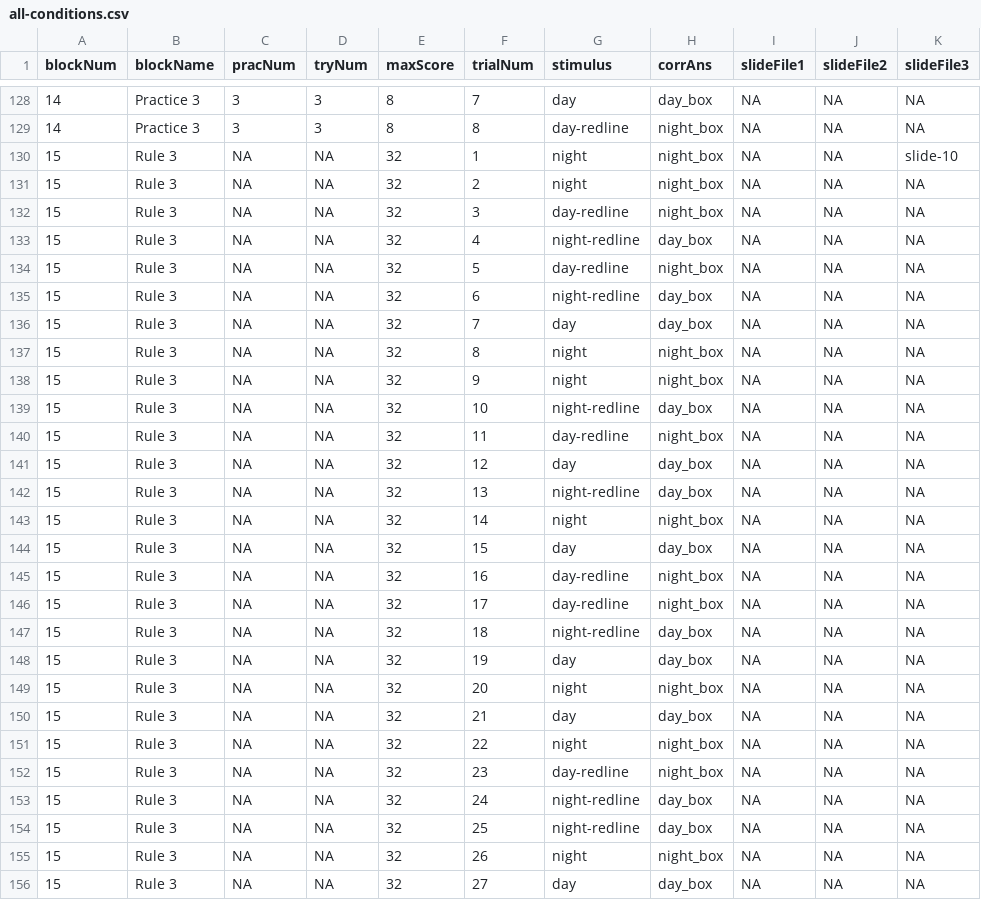
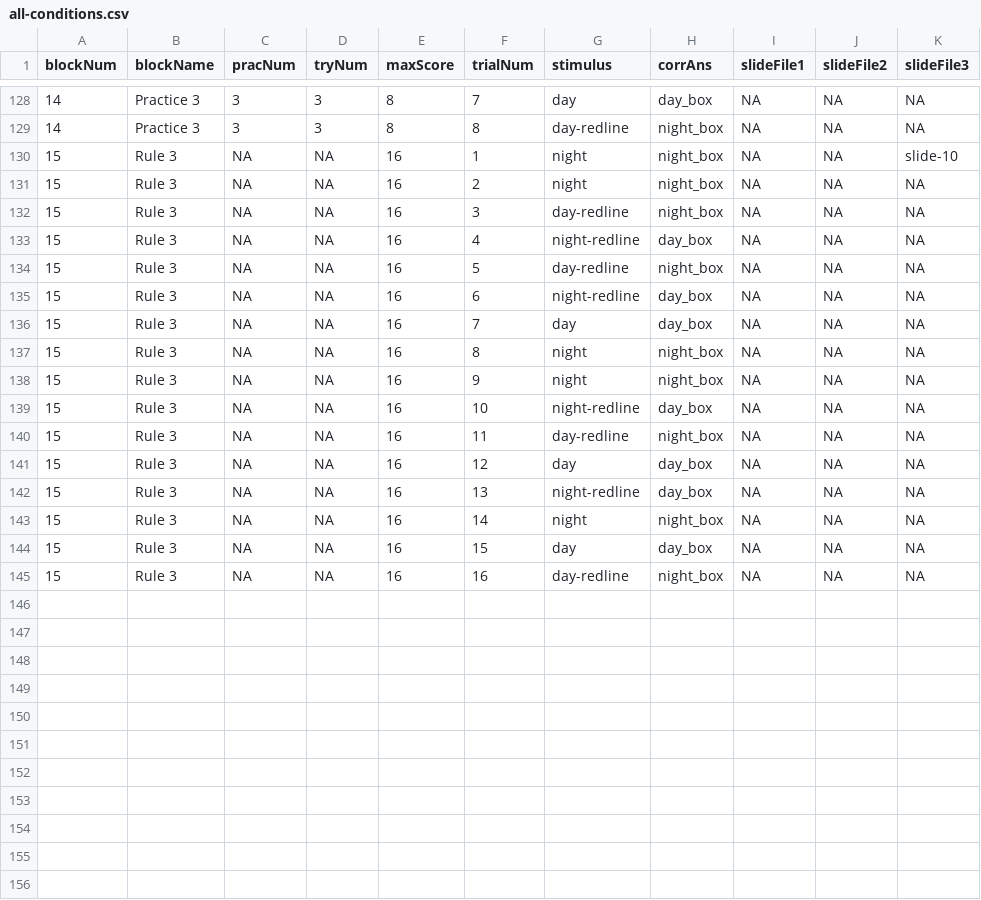
Before and after one commit to roscoelai/demos, a CSV file: dayAndNightCards/sequences/all-conditions.csv, drawn as a sheet; only a part is shown, gaps mark what is left out; the diff covers the shown part only.

Commit message:
[dayAndNightCards] Change instruction slides and reduce Rule 3 trials #13
Why:

* Replace teaching slides with new ones.
* Shorten the number of cards for Rule 3 from 32 to 16 cards.
* Remove the need to 'click to reveal card'.
* Remove reveal delay for non-practice trials.
* Hide card stack on revealing the final card.

This change addresses the need by:

* WCP team

```diff
--- a/dayAndNightCards/sequences/all-conditions.csv
+++ b/dayAndNightCards/sequences/all-conditions.csv
@@ -129,28 +129,17 @@ blockNum,blockName,pracNum,tryNum,maxScore,trialNum,stimulus,corrAns,slideFile1,
 14,Practice 3,3,3,8,8,day-redline,night_box,NA,NA,NA
-15,Rule 3,NA,NA,32,1,night,night_box,NA,NA,slide-10
-15,Rule 3,NA,NA,32,2,night,night_box,NA,NA,NA
-15,Rule 3,NA,NA,32,3,day-redline,night_box,NA,NA,NA
-15,Rule 3,NA,NA,32,4,night-redline,day_box,NA,NA,NA
-15,Rule 3,NA,NA,32,5,day-redline,night_box,NA,NA,NA
-15,Rule 3,NA,NA,32,6,night-redline,day_box,NA,NA,NA
-15,Rule 3,NA,NA,32,7,day,day_box,NA,NA,NA
-15,Rule 3,NA,NA,32,8,night,night_box,NA,NA,NA
-15,Rule 3,NA,NA,32,9,night,night_box,NA,NA,NA
-15,Rule 3,NA,NA,32,10,night-redline,day_box,NA,NA,NA
-15,Rule 3,NA,NA,32,11,day-redline,night_box,NA,NA,NA
-15,Rule 3,NA,NA,32,12,day,day_box,NA,NA,NA
-15,Rule 3,NA,NA,32,13,night-redline,day_box,NA,NA,NA
-15,Rule 3,NA,NA,32,14,night,night_box,NA,NA,NA
-15,Rule 3,NA,NA,32,15,day,day_box,NA,NA,NA
-15,Rule 3,NA,NA,32,16,day-redline,night_box,NA,NA,NA
-15,Rule 3,NA,NA,32,17,day-redline,night_box,NA,NA,NA
-15,Rule 3,NA,NA,32,18,night-redline,day_box,NA,NA,NA
-15,Rule 3,NA,NA,32,19,day,day_box,NA,NA,NA
-15,Rule 3,NA,NA,32,20,night,night_box,NA,NA,NA
-15,Rule 3,NA,NA,32,21,day,day_box,NA,NA,NA
-15,Rule 3,NA,NA,32,22,night,night_box,NA,NA,NA
-15,Rule 3,NA,NA,32,23,day-redline,night_box,NA,NA,NA
-15,Rule 3,NA,NA,32,24,night-redline,day_box,NA,NA,NA
-15,Rule 3,NA,NA,32,25,night-redline,day_box,NA,NA,NA
-15,Rule 3,NA,NA,32,26,night,night_box,NA,NA,NA
-15,Rule 3,NA,NA,32,27,day,day_box,NA,NA,NA
+15,Rule 3,NA,NA,16,1,night,night_box,NA,NA,slide-10
+15,Rule 3,NA,NA,16,2,night,night_box,NA,NA,NA
+15,Rule 3,NA,NA,16,3,day-redline,night_box,NA,NA,NA
+15,Rule 3,NA,NA,16,4,night-redline,day_box,NA,NA,NA
+15,Rule 3,NA,NA,16,5,day-redline,night_box,NA,NA,NA
+15,Rule 3,NA,NA,16,6,night-redline,day_box,NA,NA,NA
+15,Rule 3,NA,NA,16,7,day,day_box,NA,NA,NA
+15,Rule 3,NA,NA,16,8,night,night_box,NA,NA,NA
+15,Rule 3,NA,NA,16,9,night,night_box,NA,NA,NA
+15,Rule 3,NA,NA,16,10,night-redline,day_box,NA,NA,NA
+15,Rule 3,NA,NA,16,11,day-redline,night_box,NA,NA,NA
+15,Rule 3,NA,NA,16,12,day,day_box,NA,NA,NA
+15,Rule 3,NA,NA,16,13,night-redline,day_box,NA,NA,NA
+15,Rule 3,NA,NA,16,14,night,night_box,NA,NA,NA
+15,Rule 3,NA,NA,16,15,day,day_box,NA,NA,NA
+15,Rule 3,NA,NA,16,16,day-redline,night_box,NA,NA,NA
```
Also changed, not shown: 5 removed rows and 4 edited cells elsewhere in this file, 10 other files.
